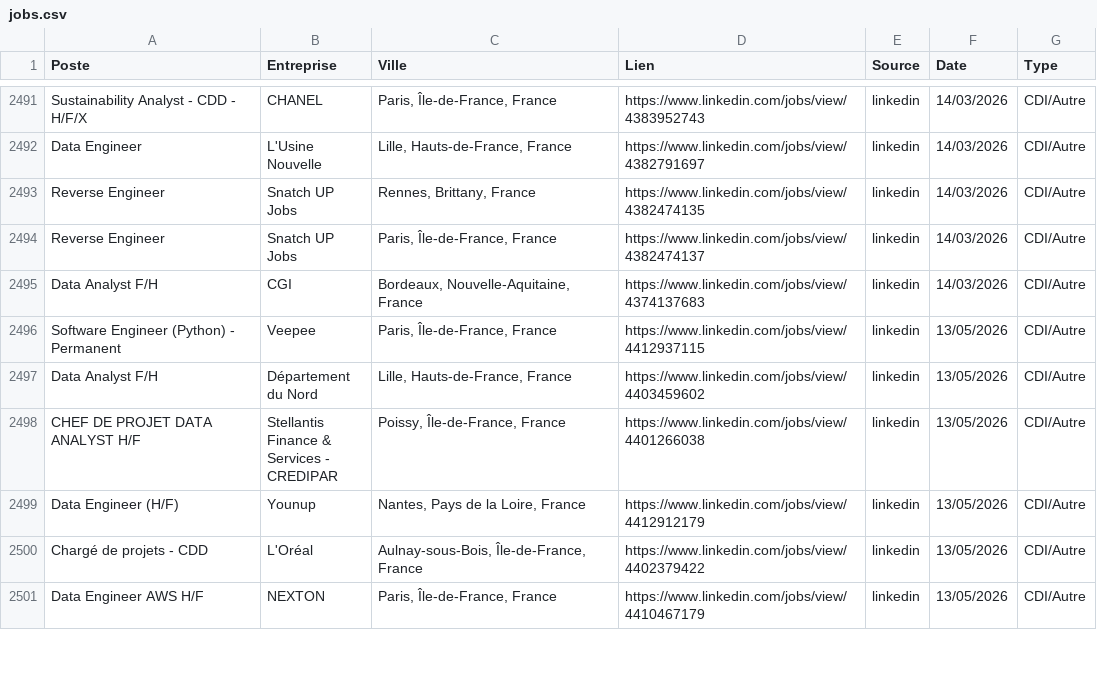
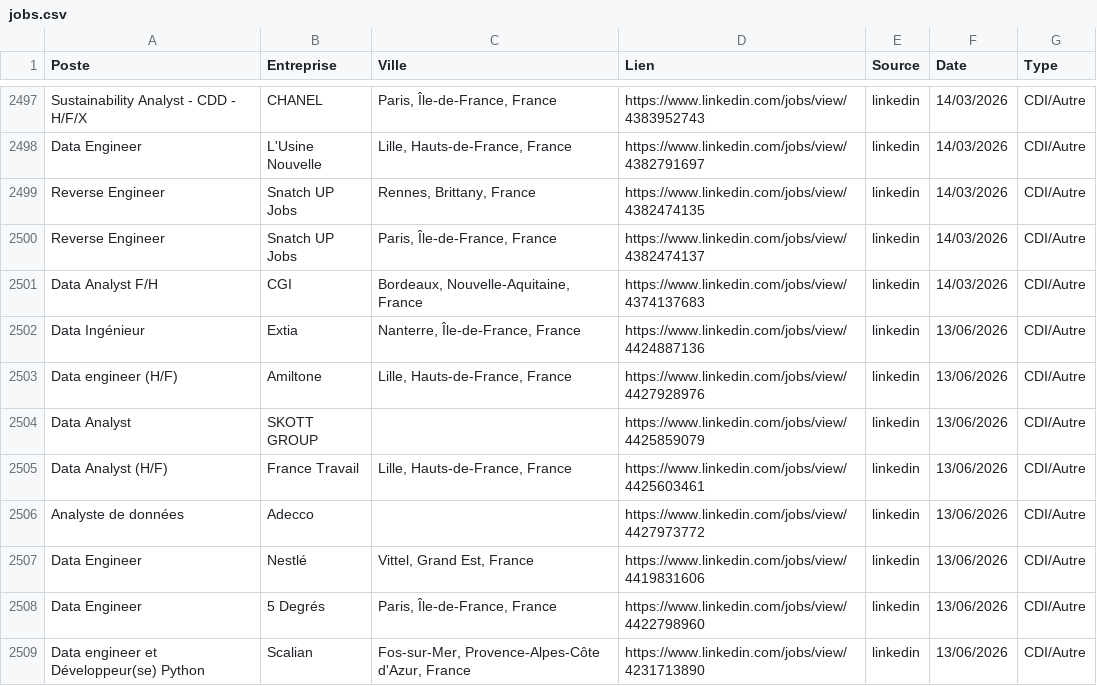
Before and after one commit to sebaarayacastro1/job-hub-france, a CSV file: data/jobs.csv, drawn as a sheet; only a part is shown, gaps mark what is left out; the shorter side is filled out with more unchanged rows; the diff covers the shown part only.

Commit message:
Auto-update & Heartbeat: 13-06-2026 08:16

```diff
--- a/data/jobs.csv
+++ b/data/jobs.csv
@@ -2495 +2501,9 @@ Reverse Engineer,Snatch UP Jobs,"Paris, Île-de-France, France",https://www.link
 Data Analyst F/H,CGI,"Bordeaux, Nouvelle-Aquitaine, France",https://www.linkedin.com/jobs/view/4374137683,linkedin,14/03/2026,CDI/Autre
+Data Ingénieur,Extia,"Nanterre, Île-de-France, France",https://www.linkedin.com/jobs/view/4424887136,linkedin,13/06/2026,CDI/Autre
+Data engineer (H/F),Amiltone,"Lille, Hauts-de-France, France",https://www.linkedin.com/jobs/view/4427928976,linkedin,13/06/2026,CDI/Autre
+Data Analyst,SKOTT GROUP,,https://www.linkedin.com/jobs/view/4425859079,linkedin,13/06/2026,CDI/Autre
+Data Analyst (H/F),France Travail,"Lille, Hauts-de-France, France",https://www.linkedin.com/jobs/view/4425603461,linkedin,13/06/2026,CDI/Autre
+Analyste de données,Adecco,,https://www.linkedin.com/jobs/view/4427973772,linkedin,13/06/2026,CDI/Autre
+Data Engineer,Nestlé,"Vittel, Grand Est, France",https://www.linkedin.com/jobs/view/4419831606,linkedin,13/06/2026,CDI/Autre
+Data Engineer,5 Degrés,"Paris, Île-de-France, France",https://www.linkedin.com/jobs/view/4422798960,linkedin,13/06/2026,CDI/Autre
+Data engineer et Développeur(se) Python,Scalian,"Fos-sur-Mer, Provence-Alpes-Côte d'Azur, France",https://www.linkedin.com/jobs/view/4231713890,linkedin,13/06/2026,CDI/Autre
```
Also changed, not shown: 14 added rows elsewhere in this file.
